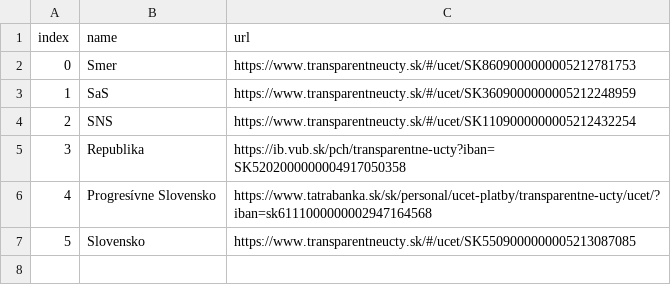
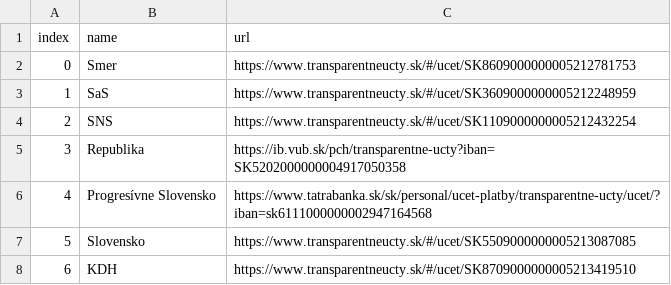
Before and after one commit to matusv/eu-elections-slovakia-2024, a CSV file: accounts.csv, drawn as a sheet.

```diff
--- a/accounts.csv
+++ b/accounts.csv
@@ -7 +7,2 @@ index,name,url
 5,Slovensko,https://www.transparentneucty.sk/#/ucet/SK5509000000005213087085
+6,KDH,https://www.transparentneucty.sk/#/ucet/SK8709000000005213419510
```
Also changed, not shown: accounts/Progresívne Slovensko 2947164568.csv, accounts/Republika 4917050358.csv, 4 other files.
